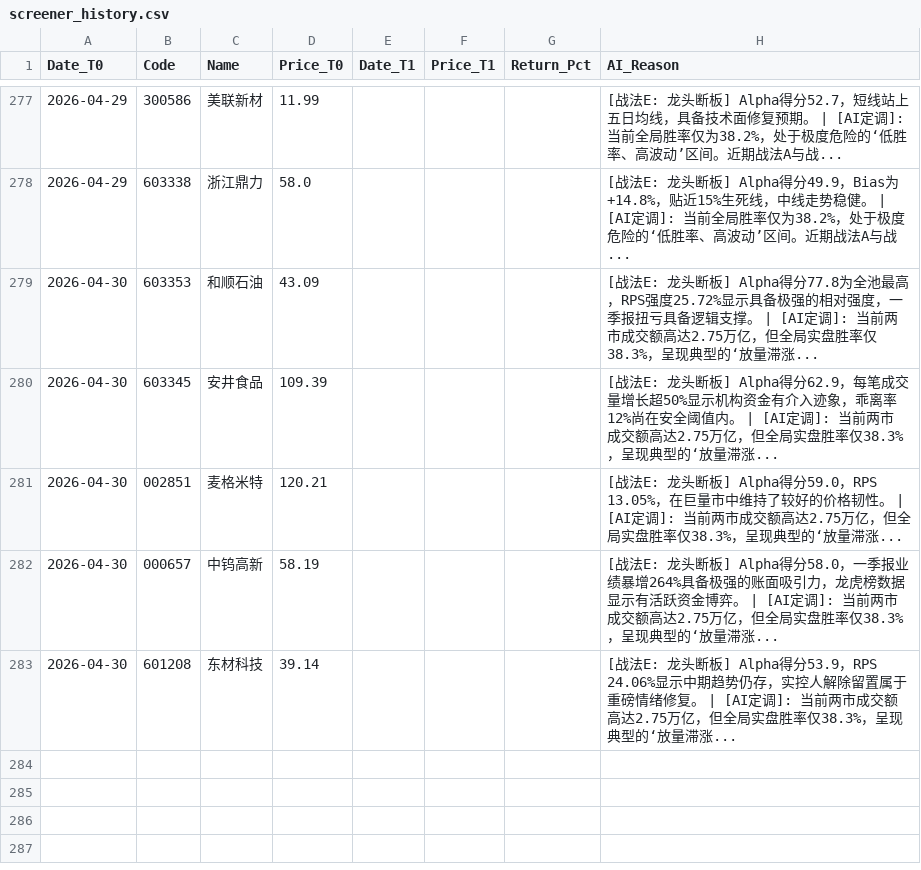
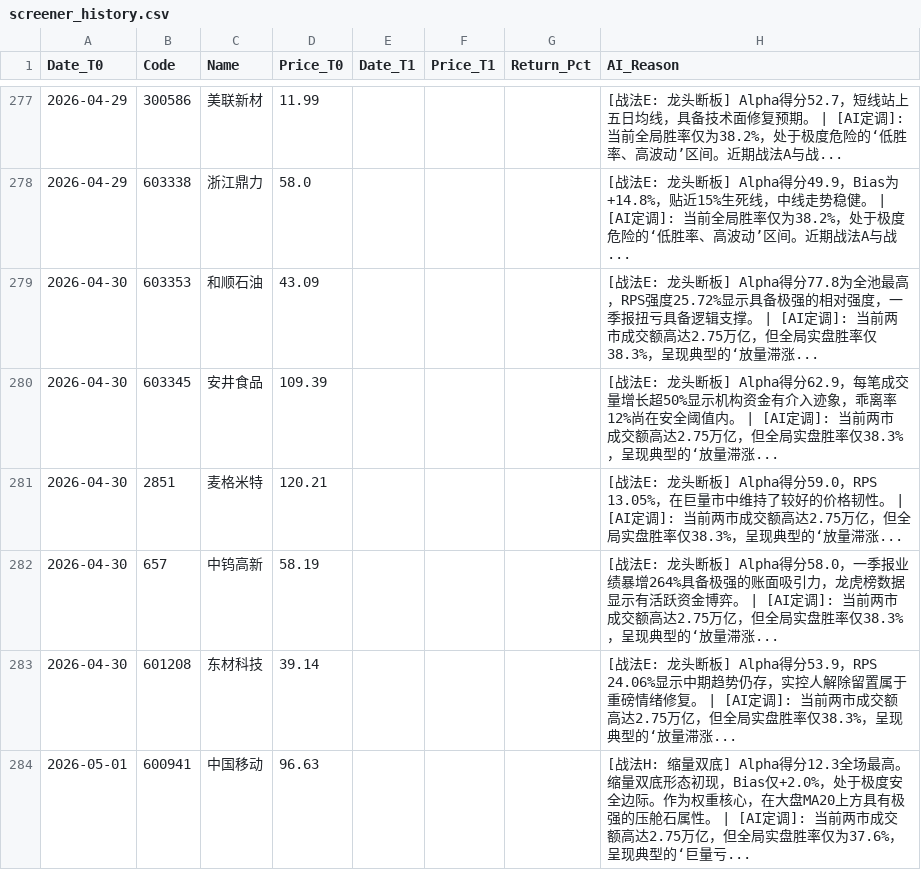
Before and after one commit to yiguangxue-gif/daily_stock_analysis, a CSV file: data/screener_history.csv, drawn as a sheet; only a part is shown, gaps mark what is left out; the diff covers the shown part only.

```diff
--- a/data/screener_history.csv
+++ b/data/screener_history.csv
@@ -280,4 +280,5 @@ Date_T0,Code,Name,Price_T0,Date_T1,Price_T1,Return_Pct,AI_Reason
 2026-04-30,603345,安井食品,109.39,,,,[战法E: 龙头断板]  Alpha得分62.9，每笔成交量增长超50%显示机构资金有介入迹象，乖离率12%尚在安全阈值内。 | [AI定调]: 当前两市成交额高达2.75万亿，但全局实盘胜率仅38.3%，呈现典型的‘放量滞涨...
-2026-04-30,002851,麦格米特,120.21,,,,[战法E: 龙头断板]  Alpha得分59.0，RPS 13.05%，在巨量市中维持了较好的价格韧性。 | [AI定调]: 当前两市成交额高达2.75万亿，但全局实盘胜率仅38.3%，呈现典型的‘放量滞涨...
-2026-04-30,000657,中钨高新,58.19,,,,[战法E: 龙头断板]  Alpha得分58.0，一季报业绩暴增264%具备极强的账面吸引力，龙虎榜数据显示有活跃资金博弈。 | [AI定调]: 当前两市成交额高达2.75万亿，但全局实盘胜率仅38.3%，呈现典型的‘放量滞涨...
+2026-04-30,2851,麦格米特,120.21,,,,[战法E: 龙头断板]  Alpha得分59.0，RPS 13.05%，在巨量市中维持了较好的价格韧性。 | [AI定调]: 当前两市成交额高达2.75万亿，但全局实盘胜率仅38.3%，呈现典型的‘放量滞涨...
+2026-04-30,657,中钨高新,58.19,,,,[战法E: 龙头断板]  Alpha得分58.0，一季报业绩暴增264%具备极强的账面吸引力，龙虎榜数据显示有活跃资金博弈。 | [AI定调]: 当前两市成交额高达2.75万亿，但全局实盘胜率仅38.3%，呈现典型的‘放量滞涨...
 2026-04-30,601208,东材科技,39.14,,,,[战法E: 龙头断板]  Alpha得分53.9，RPS 24.06%显示中期趋势仍存，实控人解除留置属于重磅情绪修复。 | [AI定调]: 当前两市成交额高达2.75万亿，但全局实盘胜率仅38.3%，呈现典型的‘放量滞涨...
+2026-05-01,600941,中国移动,96.63,,,,[战法H: 缩量双底]  Alpha得分12.3全场最高。缩量双底形态初现，Bias仅+2.0%，处于极度安全边际。作为权重核心，在大盘MA20上方具有极强的压舱石属性。 | [AI定调]: 当前两市成交额高达2.75万亿，但全局实盘胜率仅为37.6%，呈现典型的‘巨量亏...
```
Also changed, not shown: 4 added rows and 12 edited cells elsewhere in this file.
